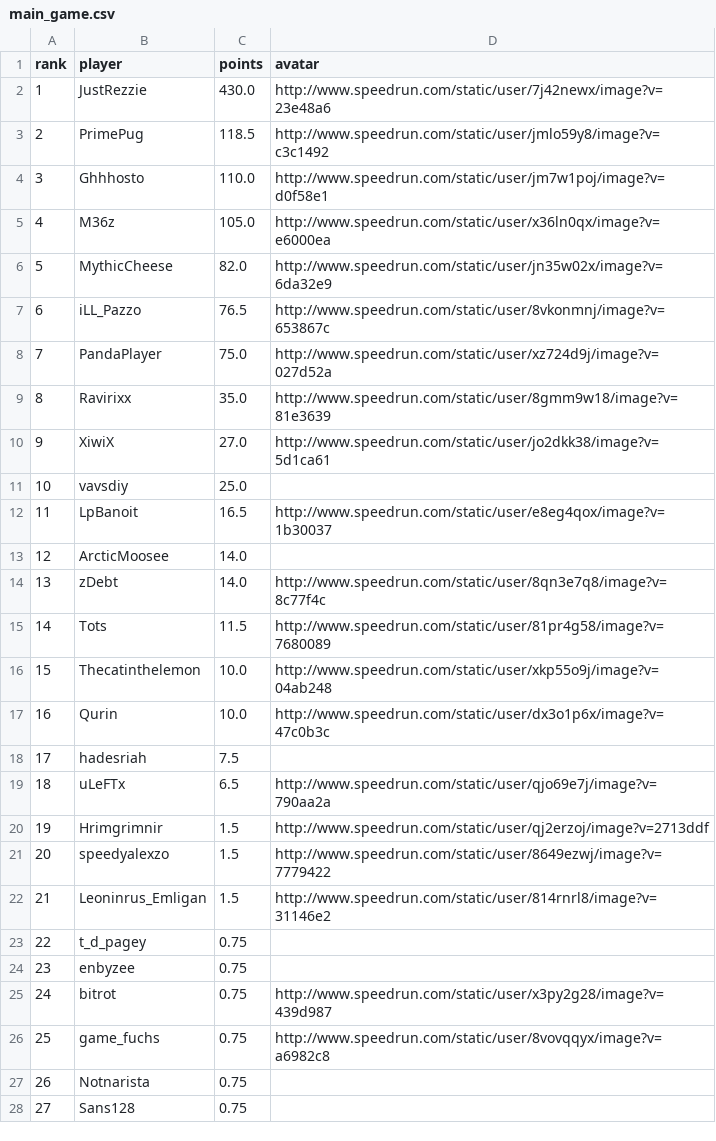
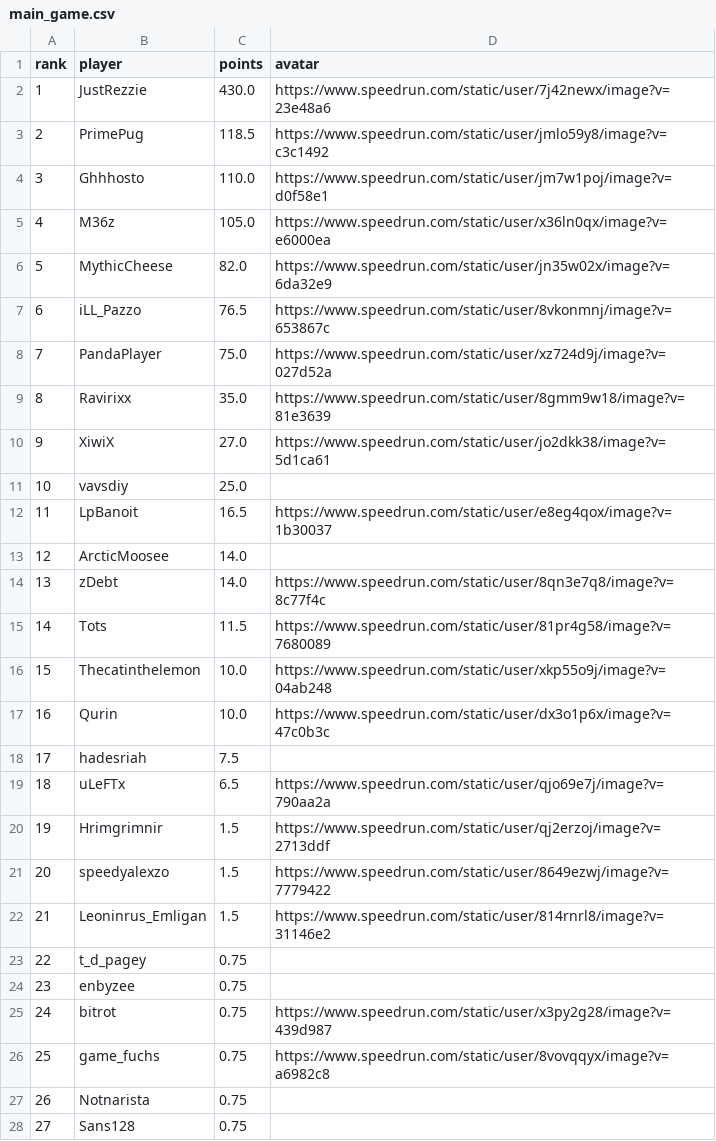
Before and after one commit to BGSW-dev/ReanimaHub, a CSV file: main_game.csv, drawn as a sheet.

```diff
--- a/main_game.csv
+++ b/main_game.csv
@@ -1,27 +1,27 @@
 rank,player,points,avatar
-1,JustRezzie,430.0,http://www.speedrun.com/static/user/7j42newx/image?v=23e48a6
-2,PrimePug,118.5,http://www.speedrun.com/static/user/jmlo59y8/image?v=c3c1492
-3,Ghhhosto,110.0,http://www.speedrun.com/static/user/jm7w1poj/image?v=d0f58e1
-4,M36z,105.0,http://www.speedrun.com/static/user/x36ln0qx/image?v=e6000ea
-5,MythicCheese,82.0,http://www.speedrun.com/static/user/jn35w02x/image?v=6da32e9
-6,iLL_Pazzo,76.5,http://www.speedrun.com/static/user/8vkonmnj/image?v=653867c
-7,PandaPlayer,75.0,http://www.speedrun.com/static/user/xz724d9j/image?v=027d52a
-8,Ravirixx,35.0,http://www.speedrun.com/static/user/8gmm9w18/image?v=81e3639
-9,XiwiX,27.0,http://www.speedrun.com/static/user/jo2dkk38/image?v=5d1ca61
+1,JustRezzie,430.0,https://www.speedrun.com/static/user/7j42newx/image?v=23e48a6
+2,PrimePug,118.5,https://www.speedrun.com/static/user/jmlo59y8/image?v=c3c1492
+3,Ghhhosto,110.0,https://www.speedrun.com/static/user/jm7w1poj/image?v=d0f58e1
+4,M36z,105.0,https://www.speedrun.com/static/user/x36ln0qx/image?v=e6000ea
+5,MythicCheese,82.0,https://www.speedrun.com/static/user/jn35w02x/image?v=6da32e9
+6,iLL_Pazzo,76.5,https://www.speedrun.com/static/user/8vkonmnj/image?v=653867c
+7,PandaPlayer,75.0,https://www.speedrun.com/static/user/xz724d9j/image?v=027d52a
+8,Ravirixx,35.0,https://www.speedrun.com/static/user/8gmm9w18/image?v=81e3639
+9,XiwiX,27.0,https://www.speedrun.com/static/user/jo2dkk38/image?v=5d1ca61
 10,vavsdiy,25.0,
-11,LpBanoit,16.5,http://www.speedrun.com/static/user/e8eg4qox/image?v=1b30037
+11,LpBanoit,16.5,https://www.speedrun.com/static/user/e8eg4qox/image?v=1b30037
 12,ArcticMoosee,14.0,
-13,zDebt,14.0,http://www.speedrun.com/static/user/8qn3e7q8/image?v=8c77f4c
-14,Tots,11.5,http://www.speedrun.com/static/user/81pr4g58/image?v=7680089
-15,Thecatinthelemon,10.0,http://www.speedrun.com/static/user/xkp55o9j/image?v=04ab248
-16,Qurin,10.0,http://www.speedrun.com/static/user/dx3o1p6x/image?v=47c0b3c
+13,zDebt,14.0,https://www.speedrun.com/static/user/8qn3e7q8/image?v=8c77f4c
+14,Tots,11.5,https://www.speedrun.com/static/user/81pr4g58/image?v=7680089
+15,Thecatinthelemon,10.0,https://www.speedrun.com/static/user/xkp55o9j/image?v=04ab248
+16,Qurin,10.0,https://www.speedrun.com/static/user/dx3o1p6x/image?v=47c0b3c
 17,hadesriah,7.5,
-18,uLeFTx,6.5,http://www.speedrun.com/static/user/qjo69e7j/image?v=790aa2a
-19,Hrimgrimnir,1.5,http://www.speedrun.com/static/user/qj2erzoj/image?v=2713ddf
-20,speedyalexzo,1.5,http://www.speedrun.com/static/user/8649ezwj/image?v=7779422
-21,Leoninrus_Emligan,1.5,http://www.speedrun.com/static/user/814rnrl8/image?v=31146e2
+18,uLeFTx,6.5,https://www.speedrun.com/static/user/qjo69e7j/image?v=790aa2a
+19,Hrimgrimnir,1.5,https://www.speedrun.com/static/user/qj2erzoj/image?v=2713ddf
+20,speedyalexzo,1.5,https://www.speedrun.com/static/user/8649ezwj/image?v=7779422
+21,Leoninrus_Emligan,1.5,https://www.speedrun.com/static/user/814rnrl8/image?v=31146e2
 22,t_d_pagey,0.75,
 23,enbyzee,0.75,
-24,bitrot,0.75,http://www.speedrun.com/static/user/x3py2g28/image?v=439d987
-25,game_fuchs,0.75,http://www.speedrun.com/static/user/8vovqqyx/image?v=a6982c8
+24,bitrot,0.75,https://www.speedrun.com/static/user/x3py2g28/image?v=439d987
+25,game_fuchs,0.75,https://www.speedrun.com/static/user/8vovqqyx/image?v=a6982c8
 26,Notnarista,0.75,
```
Also changed, not shown: demo.csv, 1 other file.
